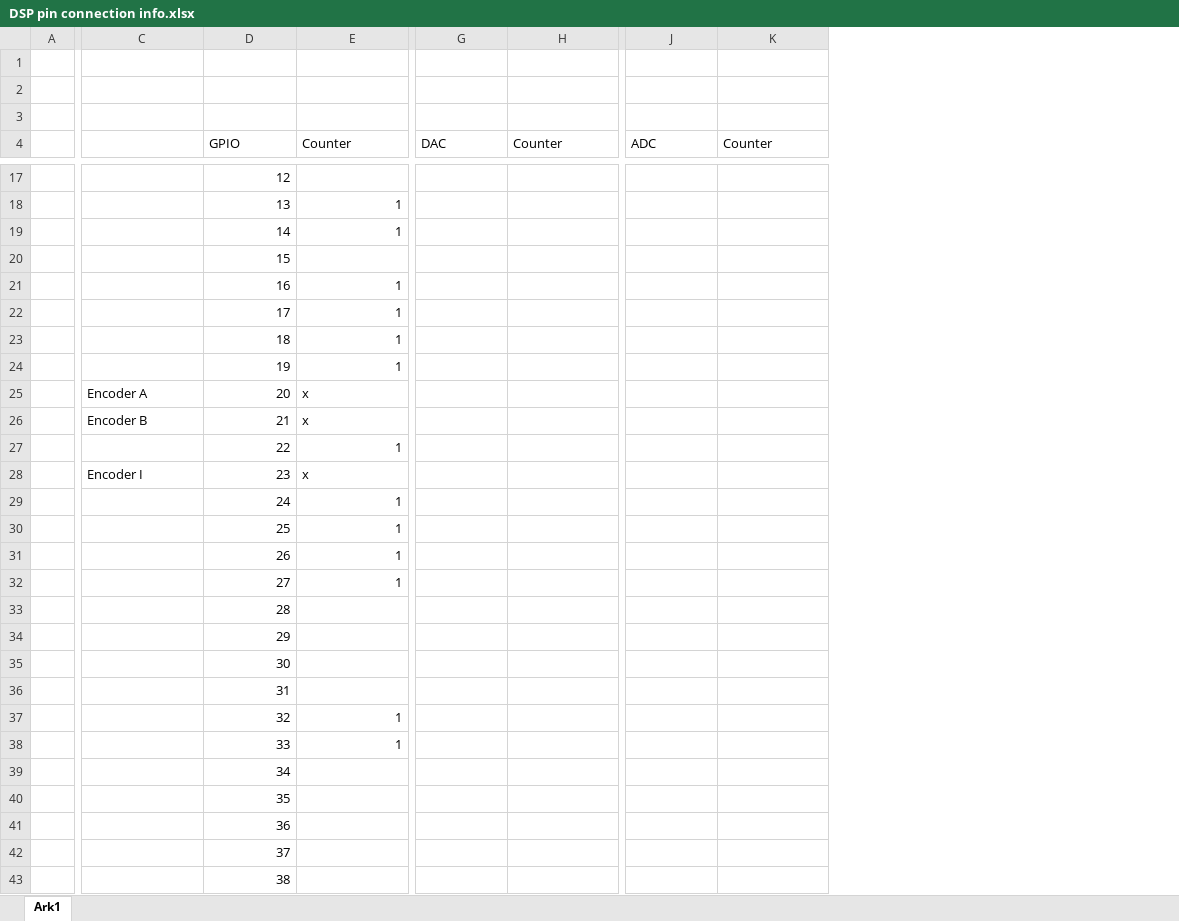
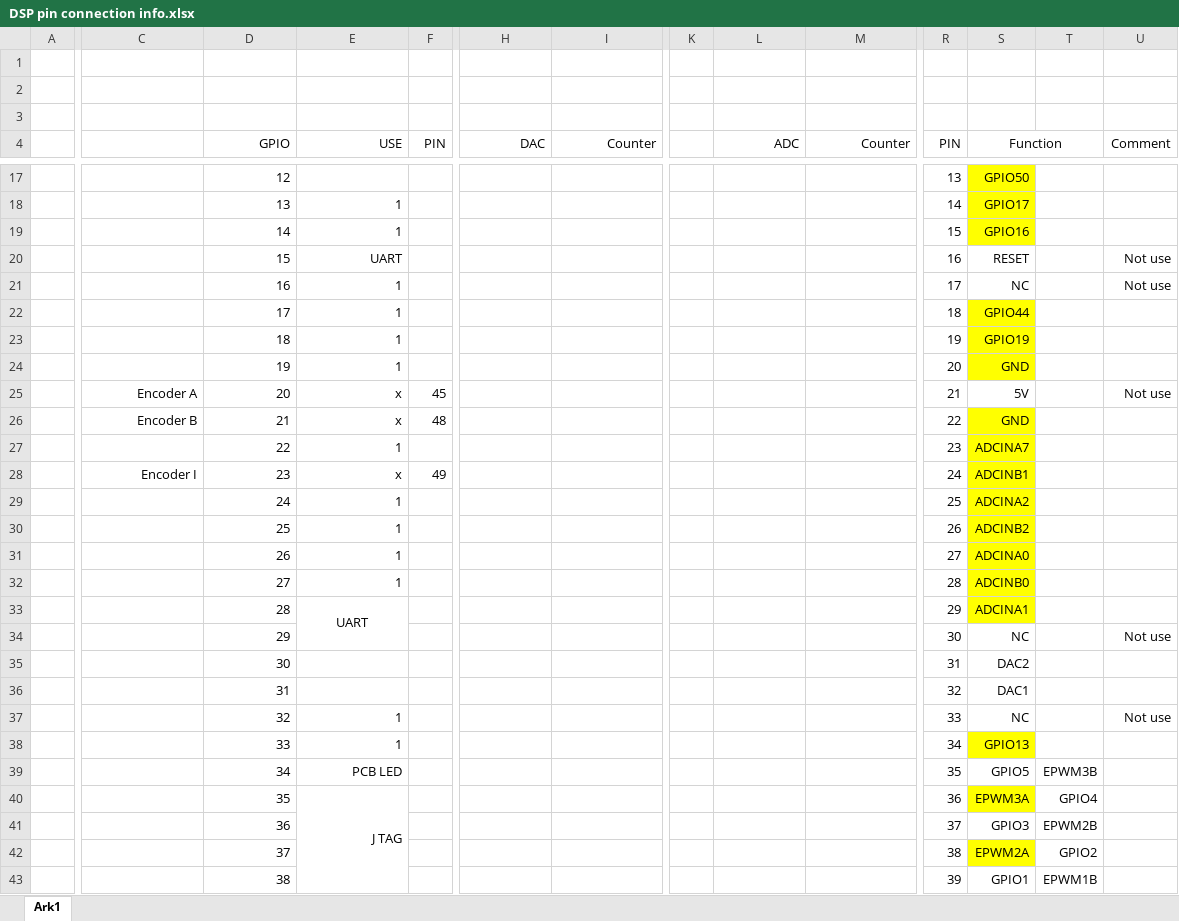
Before and after one commit to NicolaiFransen/SemesterProjectPED2, an Excel workbook: Interface board/DSP pin connection info.xlsx, sheet Ark1, drawn as a sheet; only a part is shown, gaps mark what is left out; values as stored, in another font and other column widths than the file's, no borders; addresses are those after the commit; the diff covers the shown part only; the diff names each change by its address in the sheet, - before the commit and + after, or states it on an @@ line.

```diff
--- a/Interface board/DSP pin connection info.xlsx (sheet Ark1)
+++ b/Interface board/DSP pin connection info.xlsx (sheet Ark1)
+column F (PIN), rows 25-28: 45 | 48 |  | 49
+column K, empty
+column R (PIN), rows 17-43: 13 | 14 | 15 | 16 | 17 | 18 | 19 | 20 | 21 | 22 | 23 | 24 | 25 | 26 | 27 | 28 | 29 | 30 | 31 | 32 | 33 | 34 | 35 | 36 | 37 | 38 | 39
+column S (Function), rows 17-43: GPIO50 | GPIO17 | GPIO16 | RESET | NC | GPIO44 | GPIO19 | GND | 5V | GND | ADCINA7 | ADCINB1 | ADCINA2 | ADCINB2 | ADCINA0 | ADCINB0 | ADCINA1 | NC | DAC2 | DAC1 | NC | GPIO13 | GPIO5 | EPWM3A | GPIO3 | EPWM2A | GPIO1
+column T, rows 39-43: EPWM3B | GPIO4 | EPWM2B | GPIO2 | EPWM1B
+column U (Comment), rows 20-37: Not use | Not use |  |  |  | Not use |  |  |  |  |  |  |  |  | Not use |  |  | Not use
-D4:E4 alignment: left
+D4:E4 alignment: right
-E4: Counter
+E4: USE
-H4:I4 alignment: left
+H4:I4 alignment: right
-L4:M4 alignment: left
+L4:M4 alignment: right
-E20 (USE): (empty)
+E20 (USE): UART
-C25:C26 alignment: left
+C25:C26 alignment: right
-E25:E26 alignment: left
+E25:E26 alignment: right
-C28 alignment: left
+C28 alignment: right
-E28 alignment: left
+E28 alignment: right
-E33 (USE): (empty)
+E33 (USE): UART
+E33:E34 merged
-E39 (USE): (empty)
+E39 (USE): PCB LED
-E40 (USE): (empty)
+E40 (USE): J TAG
+E40:E43 merged
```
Also changed, not shown: 24 added rows, 2 removed rows, 4 added columns, 18 edited cells and cell formats elsewhere in this sheet, formulas that keep their value, 21 other files.
